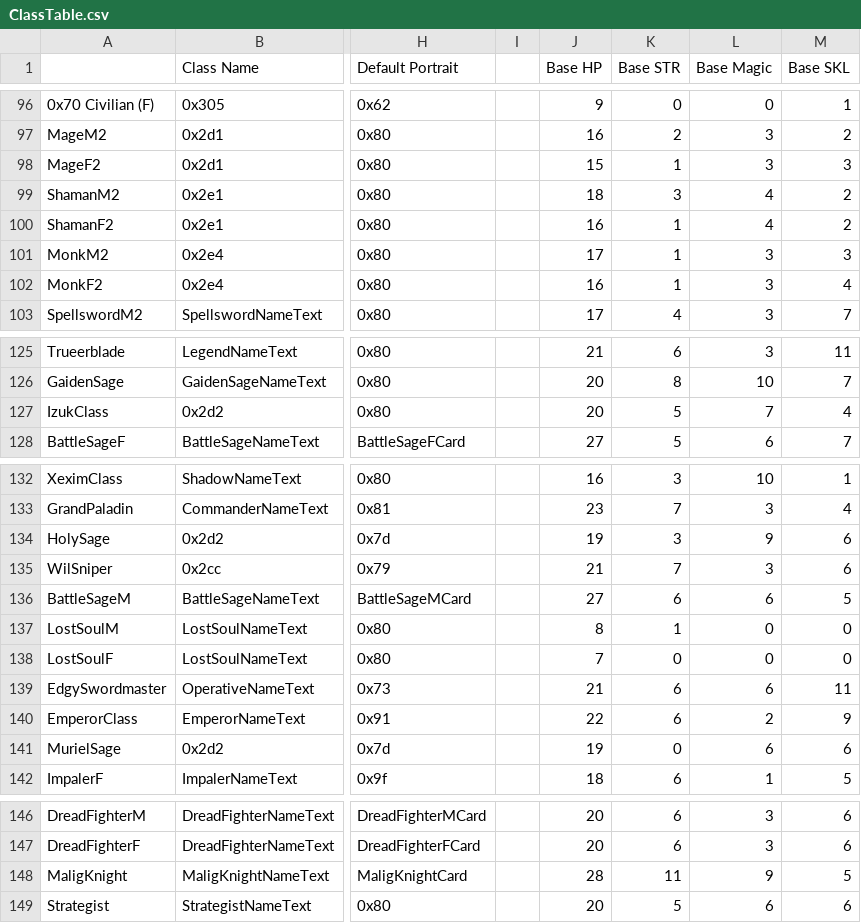
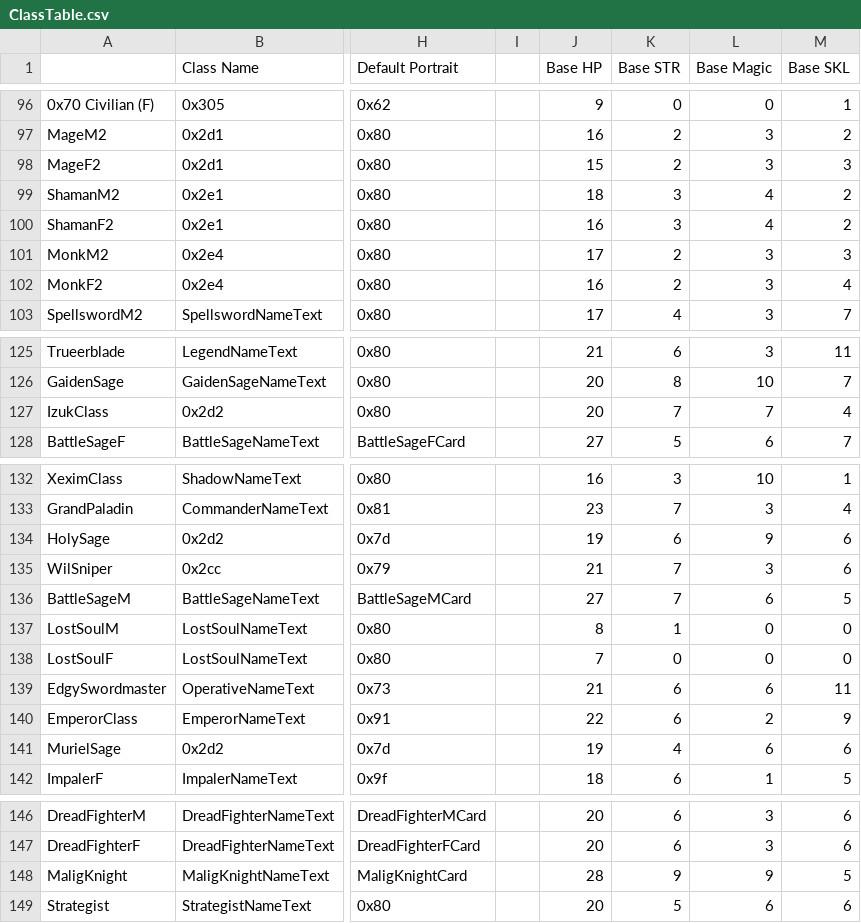
Before and after one commit to Snakey11/Legends-of-Avenir, a CSV file: CSV/Tables/Classes/ClassTable.csv, drawn as a sheet; only a part is shown, gaps mark what is left out; the diff covers the shown part only; the diff names each change by its address in the sheet, - before the commit and + after, or states it on an @@ line.

```diff
--- a/CSV/Tables/Classes/ClassTable.csv
+++ b/CSV/Tables/Classes/ClassTable.csv
-K98 (Base STR): 1
+K98 (Base STR): 2
-K100 (Base STR): 1
+K100 (Base STR): 3
-K101:K102 (Base STR): 1
+K101:K102 (Base STR): 2
-K127 (Base STR): 5
+K127 (Base STR): 7
-K134 (Base STR): 3
+K134 (Base STR): 6
-K136 (Base STR): 6
+K136 (Base STR): 7
-K141 (Base STR): 0
+K141 (Base STR): 4
-K148 (Base STR): 11
+K148 (Base STR): 9
```
Also changed, not shown: 32 edited cells elsewhere in this file, CSV/Tables/Characters/CharacterTable.csv.
